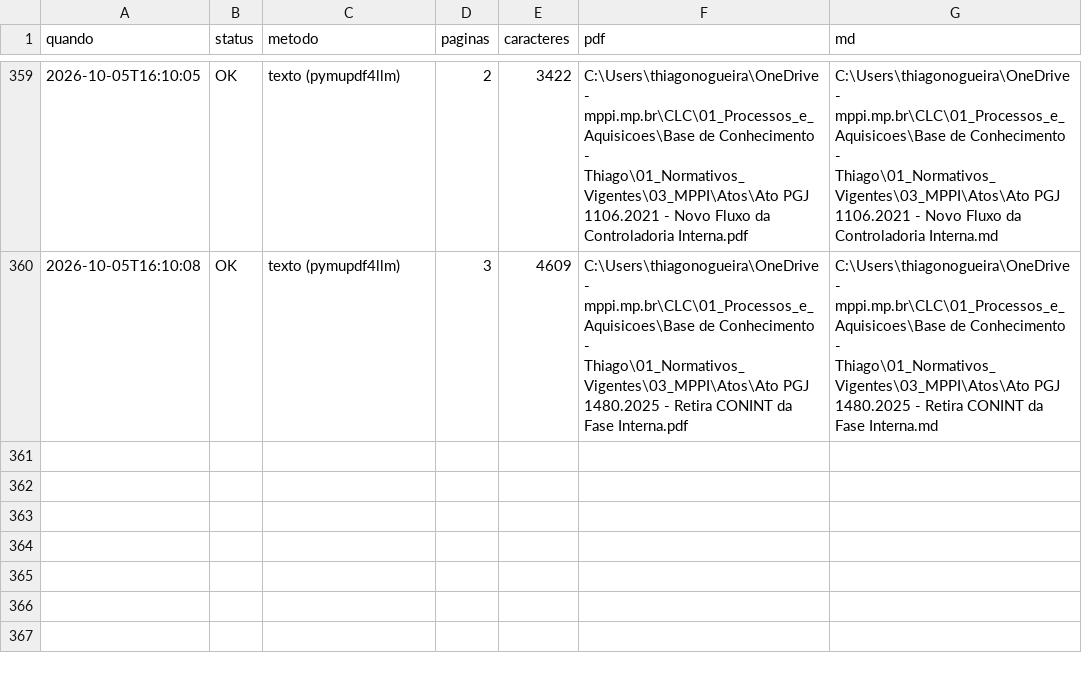
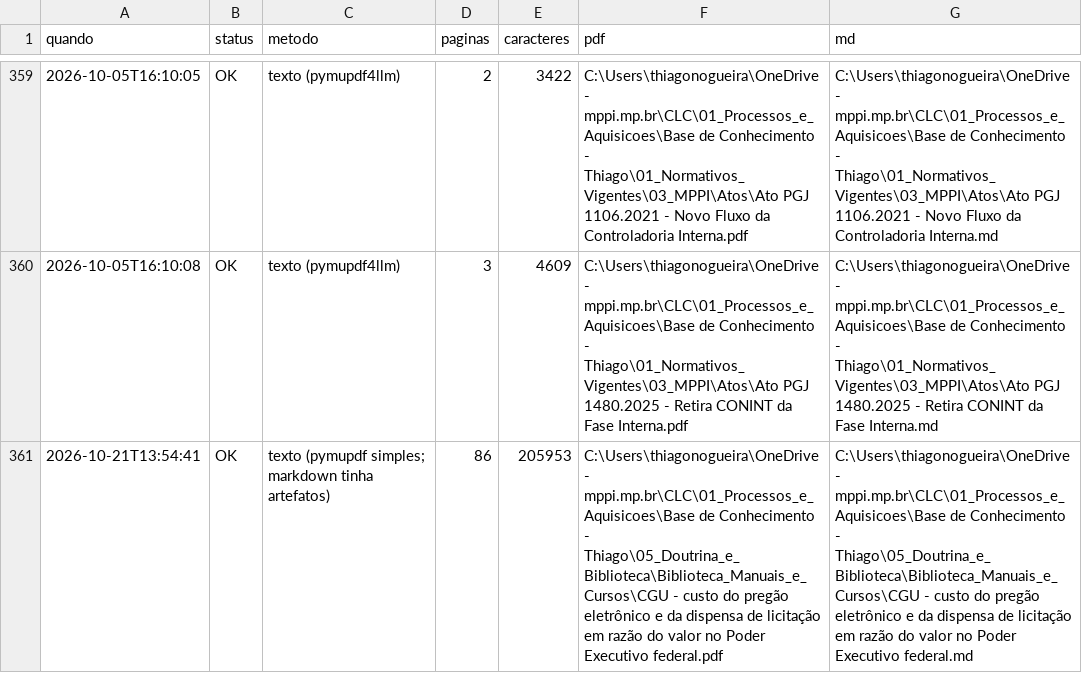
Before and after one commit to Thiago-Nog84/base-conhecimento-licitacoes, a CSV file: docs/controle/log_conversao.csv, drawn as a sheet; only a part is shown, gaps mark what is left out; the diff names each change by its address in the sheet, - before the commit and + after, or states it on an @@ line.

```diff
--- a/docs/controle/log_conversao.csv
+++ b/docs/controle/log_conversao.csv
+row 361: 2026-10-21T13:54:41 | OK | texto (pymupdf simples; markdown tinha artefatos) | 86 | 205953 | C:\Users\thiagonogueira\OneDrive - mppi.mp.br\CLC\01_Processos_e_Aquisicoes\Base de Conhecimento - Thiago\05_Doutrina_e_Biblioteca\Biblioteca_Manuais_e_Cursos\CGU - custo do pregão eletrônico e da dispensa de licitação em razão do valor no Poder Executivo federal.pdf | C:\Users\thiagonogueira\OneDrive - mppi.mp.br\CLC\01_Processos_e_Aquisicoes\Base de Conhecimento - Thiago\05_Doutrina_e_Biblioteca\Biblioteca_Manuais_e_Cursos\CGU - custo do pregão eletrônico e da dispensa de licitação em razão do valor no Poder Executivo federal.md
```
Also changed, not shown: docs/controle/log_carga_repo.csv, 4 other files.
